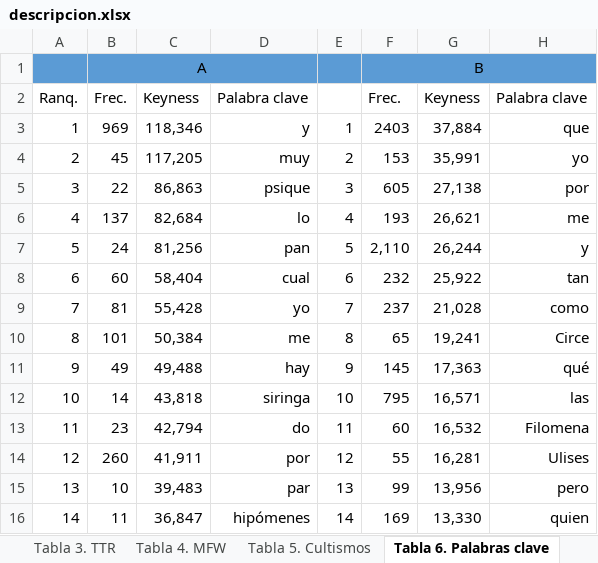
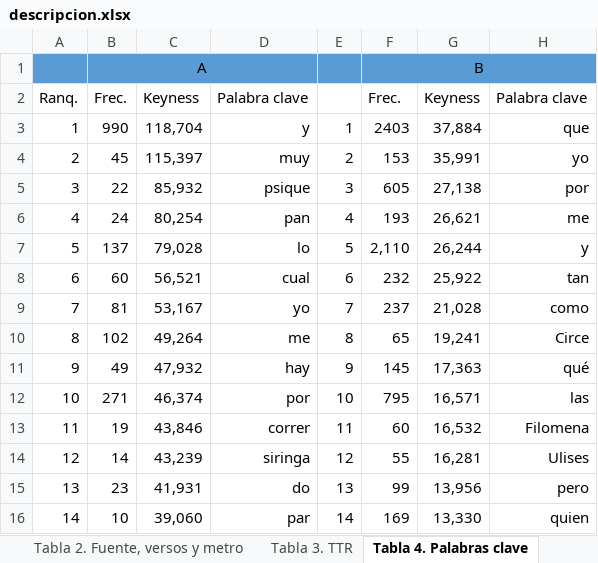
Before and after one commit to arojascastro/fabulasmitologicas, an Excel workbook: resultados/descripcion.xlsx, sheet Tabla 4. Palabras clave, drawn as a sheet; only a part is shown; values as stored, in another font and other column widths than the file's, no borders; the diff covers the shown part only; the diff names each change by its address in the sheet, - before the commit and + after, or states it on an @@ line.

```diff
--- a/resultados/descripcion.xlsx (sheet Tabla 4. Palabras clave)
+++ b/resultados/descripcion.xlsx (sheet Tabla 4. Palabras clave)
-sheet tab: Tabla 6. Palabras clave
+sheet tab: Tabla 4. Palabras clave
-B3: 969
+B3: 990
-C3: 118,346
+C3: 118,704
-C4: 117,205
+C4: 115,397
-C5: 86,863
+C5: 85,932
-B6: 137
+B6: 24
-C6: 82,684
+C6: 80,254
-D6: lo
+D6: pan
-B7: 24
+B7: 137
-C7: 81,256
+C7: 79,028
-D7: pan
+D7: lo
-C8: 58,404
+C8: 56,521
-C9: 55,428
+C9: 53,167
-B10: 101
+B10: 102
-C10: 50,384
+C10: 49,264
-C11: 49,488
+C11: 47,932
-B12: 14
+B12: 271
-C12: 43,818
+C12: 46,374
-D12: siringa
+D12: por
-B13: 23
+B13: 19
-C13: 42,794
+C13: 43,846
-D13: do
+D13: correr
-B14: 260
+B14: 14
-C14: 41,911
+C14: 43,239
-D14: por
+D14: siringa
-B15: 10
+B15: 23
-C15: 39,483
+C15: 41,931
-D15: par
+D15: do
-B16: 11
+B16: 10
-C16: 36,847
+C16: 39,060
-D16: hipómenes
+D16: par
```
Also changed, not shown: 31 edited cells elsewhere in this sheet, sheet Tabla 3. TTR, sheet Tabla 5. Cultismos, sheet Tabla 2. Fuente, versos y metro, sheet Tabla 6. MFW, sheet Tabla 1. Fecha, título y autor, sheet Figura 2. Metro, other sheet tabs, formulas that keep their value, charts or pictures, 1 other file.
